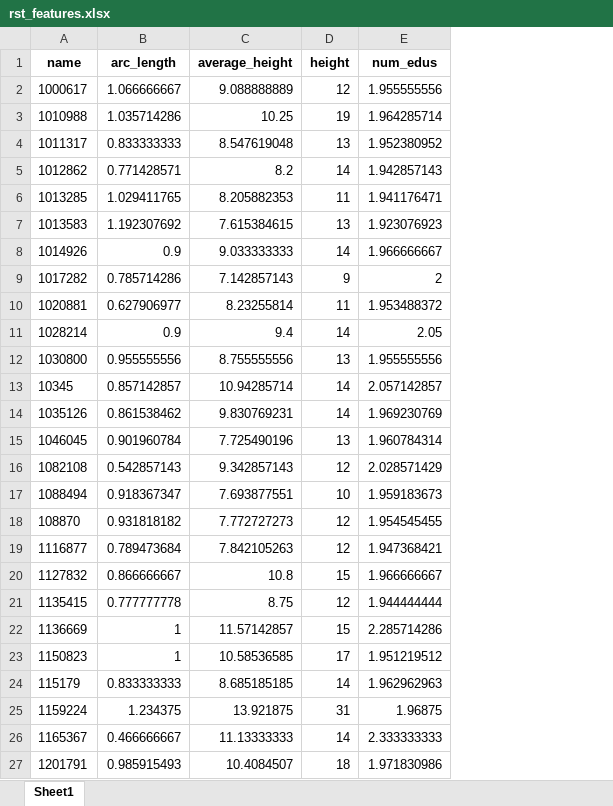
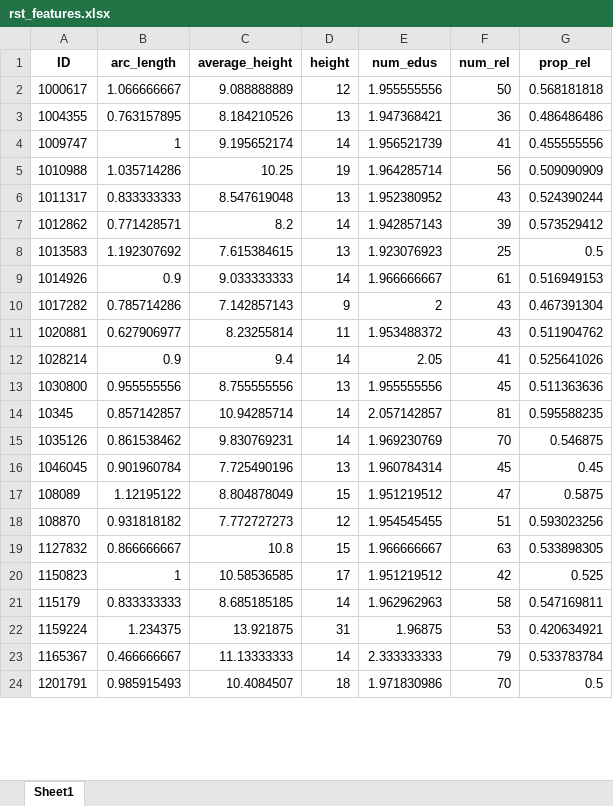
Before and after one commit to DorotheaF/Essay_classifier, an Excel workbook: data/rst_features.xlsx, sheet Sheet1, drawn as a sheet; only a part is shown; values as stored, in another font and other column widths than the file's, no borders; removed rows and columns are numbered as before the commit, all else as after; the diff covers the shown part only; the diff names each change by its address in the sheet, - before the commit and + after, or states it on an @@ line.

```diff
--- a/data/rst_features.xlsx (sheet Sheet1)
+++ b/data/rst_features.xlsx (sheet Sheet1)
+column F (num_rel), row 2: 50; rows 5-16: 56 | 43 | 39 | 25 | 61 | 43 | 43 | 41 | 45 | 81 | 70 | 45; rows 18-24: 51 | 63 | 42 | 58 | 53 | 79 | 70
+column G (prop_rel), row 2: 0.568181818; rows 5-16: 0.509090909 | 0.524390244 | 0.573529412 | 0.5 | 0.516949153 | 0.467391304 | 0.511904762 | 0.525641026 | 0.511363636 | 0.595588235 | 0.546875 | 0.45; rows 18-24: 0.593023256 | 0.533898305 | 0.525 | 0.547169811 | 0.420634921 | 0.533783784 | 0.5
-A1: name
+A1: ID
+row 3: 1004355 | 0.763157895 | 8.184210526 | 13 | 1.947368421 | 36 | 0.486486486
+row 4: 1009747 | 1 | 9.195652174 | 14 | 1.956521739 | 41 | 0.455555556
-row 6: 1013285 | 1.029411765 | 8.205882353 | 11 | 1.941176471
-row 16: 1082108 | 0.542857143 | 9.342857143 | 12 | 2.028571429
-row 17: 1088494 | 0.918367347 | 7.693877551 | 10 | 1.959183673
+row 17: 108089 | 1.12195122 | 8.804878049 | 15 | 1.951219512 | 47 | 0.5875
-row 19: 1116877 | 0.789473684 | 7.842105263 | 12 | 1.947368421
-row 21: 1135415 | 0.777777778 | 8.75 | 12 | 1.944444444
-row 22: 1136669 | 1 | 11.57142857 | 15 | 2.285714286
```
Also changed, not shown: 22 added rows and 16 removed rows elsewhere in this sheet.
